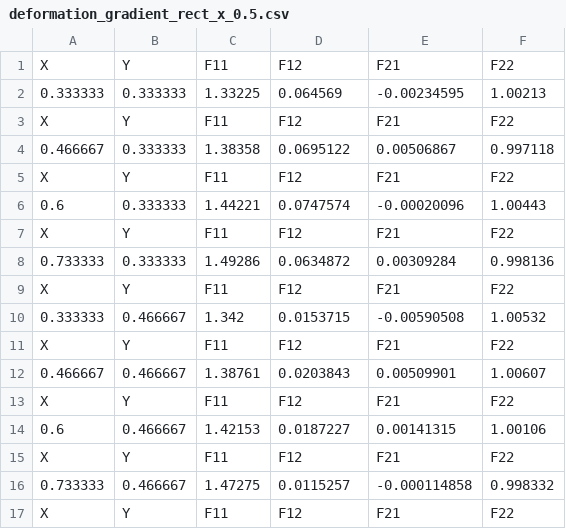
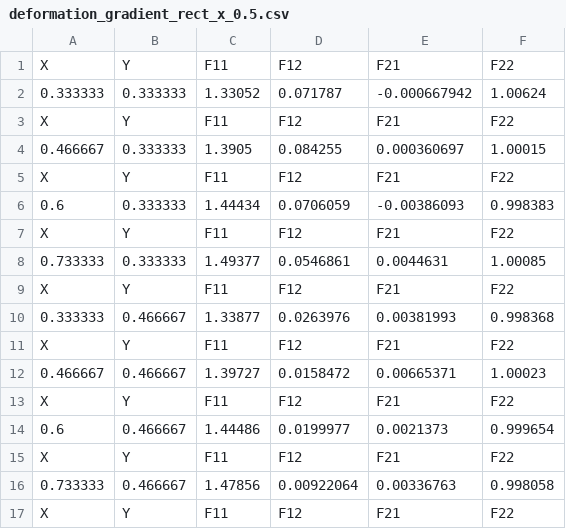
Before and after one commit to Xiaowen2024/GraphicsResearch, a CSV file: output/deformation_gradient_rect_x_0.5.csv, drawn as a sheet; only a part is shown; the diff covers the shown part only.

```diff
--- a/output/deformation_gradient_rect_x_0.5.csv
+++ b/output/deformation_gradient_rect_x_0.5.csv
@@ -1,17 +1,17 @@
 X,Y,F11,F12,F21,F22
-0.333333,0.333333,1.33225,0.064569,-0.00234595,1.00213
+0.333333,0.333333,1.33052,0.071787,-0.000667942,1.00624
 X,Y,F11,F12,F21,F22
-0.466667,0.333333,1.38358,0.0695122,0.00506867,0.997118
+0.466667,0.333333,1.3905,0.084255,0.000360697,1.00015
 X,Y,F11,F12,F21,F22
-0.6,0.333333,1.44221,0.0747574,-0.00020096,1.00443
+0.6,0.333333,1.44434,0.0706059,-0.00386093,0.998383
 X,Y,F11,F12,F21,F22
-0.733333,0.333333,1.49286,0.0634872,0.00309284,0.998136
+0.733333,0.333333,1.49377,0.0546861,0.0044631,1.00085
 X,Y,F11,F12,F21,F22
-0.333333,0.466667,1.342,0.0153715,-0.00590508,1.00532
+0.333333,0.466667,1.33877,0.0263976,0.00381993,0.998368
 X,Y,F11,F12,F21,F22
-0.466667,0.466667,1.38761,0.0203843,0.00509901,1.00607
+0.466667,0.466667,1.39727,0.0158472,0.00665371,1.00023
 X,Y,F11,F12,F21,F22
-0.6,0.466667,1.42153,0.0187227,0.00141315,1.00106
+0.6,0.466667,1.44486,0.0199977,0.0021373,0.999654
 X,Y,F11,F12,F21,F22
-0.733333,0.466667,1.47275,0.0115257,-0.000114858,0.998332
+0.733333,0.466667,1.47856,0.00922064,0.00336763,0.998058
 X,Y,F11,F12,F21,F22
```
Also changed, not shown: 32 edited cells elsewhere in this file, output/deformation_gradient_rect_x_displacements.csv, output/deformation_gradient_rect_x_neighbour_displacements.csv, 16 other files.
